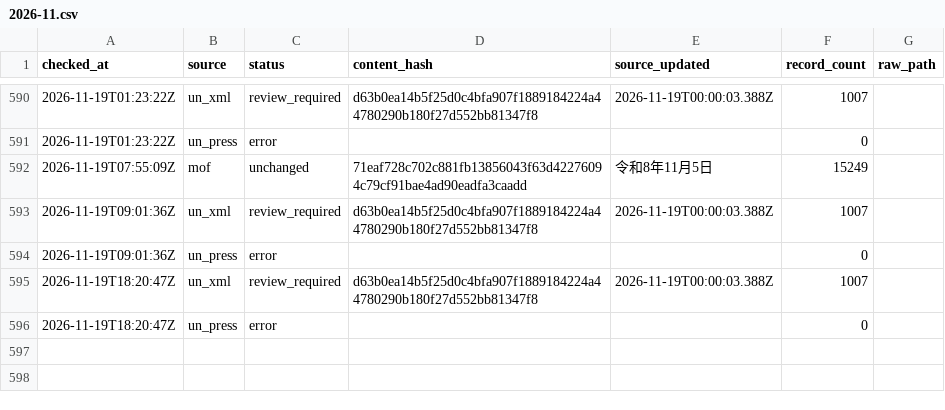
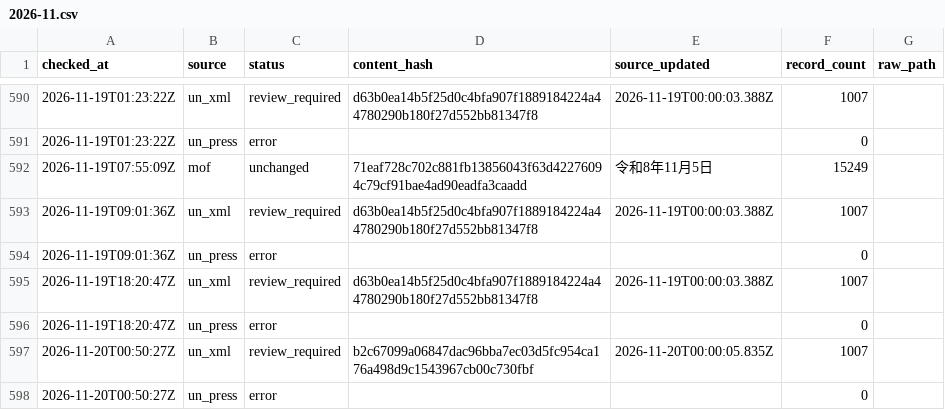
Before and after one commit to kenmizunokuro/sanctions-watch, a CSV file: data/heartbeat/2026-11.csv, drawn as a sheet; only a part is shown, gaps mark what is left out.

```diff
--- a/data/heartbeat/2026-11.csv
+++ b/data/heartbeat/2026-11.csv
@@ -596 +596,3 @@ checked_at,source,status,content_hash,source_updated,record_count,raw_path
 2026-11-19T18:20:47Z,un_press,error,,,0,
+2026-11-20T00:50:27Z,un_xml,review_required,b2c67099a06847dac96bba7ec03d5fc954ca176a498d9c1543967cb00c730fbf,2026-11-20T00:00:05.835Z,1007,
+2026-11-20T00:50:27Z,un_press,error,,,0,
```
Also changed, not shown: data/dashboard/status.csv, data/dashboard/un_reviews.csv, 7 other files.
